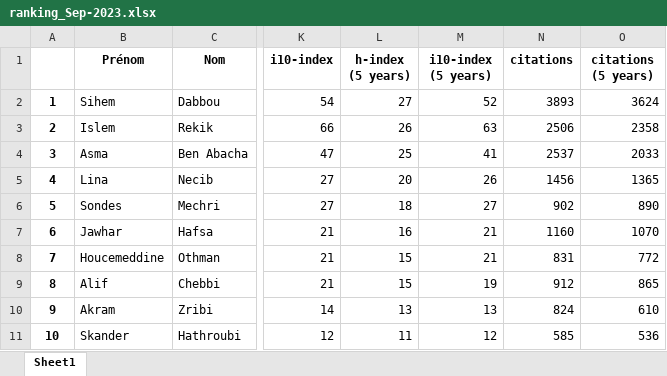
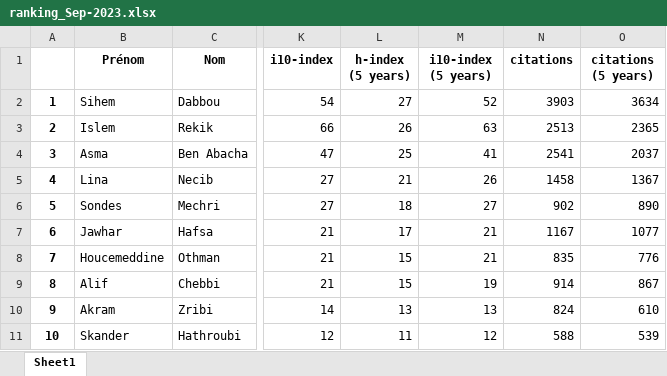
Before and after one commit to csisc/YoungSci, an Excel workbook: ranking_Sep-2023.xlsx, sheet Sheet1, drawn as a sheet; only a part is shown, gaps mark what is left out; values as stored, in another font and other column widths than the file's, no borders; the diff covers the shown part only; the diff names each change by its address in the sheet, - before the commit and + after, or states it on an @@ line.

```diff
--- a/ranking_Sep-2023.xlsx (sheet Sheet1)
+++ b/ranking_Sep-2023.xlsx (sheet Sheet1)
-N2 (citations): 3893
+N2 (citations): 3903
-O2 (citations (5 years)): 3624
+O2 (citations (5 years)): 3634
-N3 (citations): 2506
+N3 (citations): 2513
-O3 (citations (5 years)): 2358
+O3 (citations (5 years)): 2365
-N4 (citations): 2537
+N4 (citations): 2541
-O4 (citations (5 years)): 2033
+O4 (citations (5 years)): 2037
-L5 (h-index (5 years)): 20
+L5 (h-index (5 years)): 21
-N5 (citations): 1456
+N5 (citations): 1458
-O5 (citations (5 years)): 1365
+O5 (citations (5 years)): 1367
-L7 (h-index (5 years)): 16
+L7 (h-index (5 years)): 17
-N7 (citations): 1160
+N7 (citations): 1167
-O7 (citations (5 years)): 1070
+O7 (citations (5 years)): 1077
-N8 (citations): 831
+N8 (citations): 835
-O8 (citations (5 years)): 772
+O8 (citations (5 years)): 776
-N9 (citations): 912
+N9 (citations): 914
-O9 (citations (5 years)): 865
+O9 (citations (5 years)): 867
-N11 (citations): 585
+N11 (citations): 588
-O11 (citations (5 years)): 536
+O11 (citations (5 years)): 539
```
Also changed, not shown: 3 added rows, 1 removed row, 16 edited cells and row numbers in column A elsewhere in this sheet, list.xlsx.
